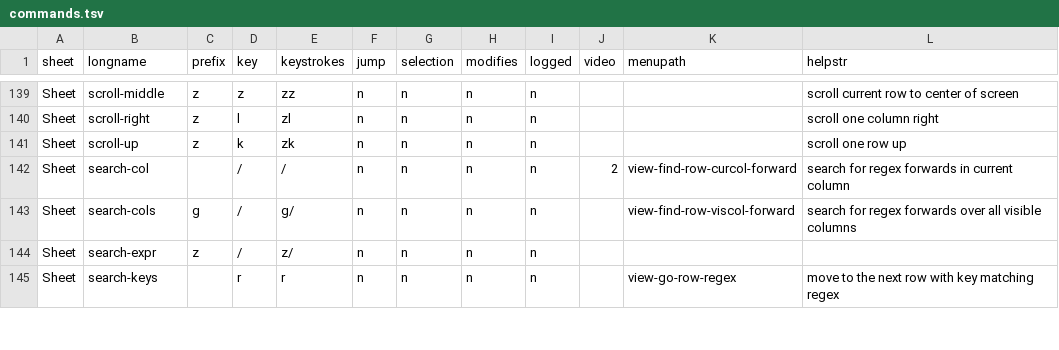
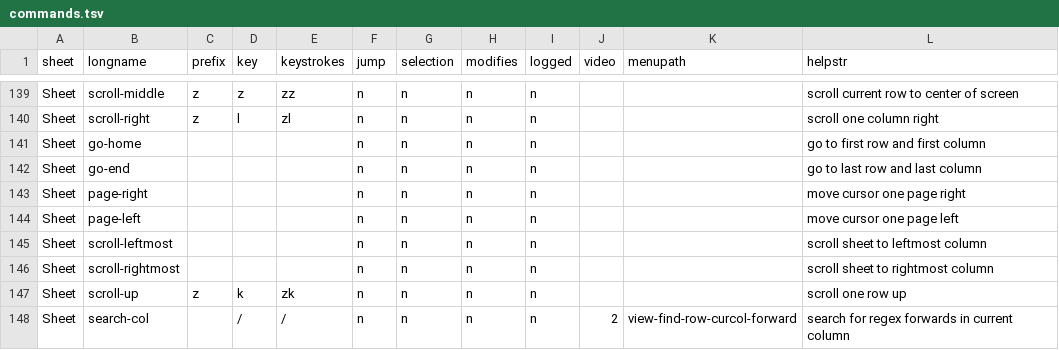
Before and after one commit to saulpw/visidata, a TSV file: dev/commands.tsv, drawn as a sheet; only a part is shown, gaps mark what is left out; the shorter side is filled out with more unchanged rows; the diff names each change by its address in the sheet, - before the commit and + after, or states it on an @@ line.

Commit message:
[commands] zscroll.py

```diff
--- a/dev/commands.tsv
+++ b/dev/commands.tsv
+row 141: Sheet | go-home |  |  |  | n | n | n | n |  |  | go to first row and first column
+row 142: Sheet | go-end |  |  |  | n | n | n | n |  |  | go to last row and last column
+row 143: Sheet | page-right |  |  |  | n | n | n | n |  |  | move cursor one page right
+row 144: Sheet | page-left |  |  |  | n | n | n | n |  |  | move cursor one page left
+row 145: Sheet | scroll-leftmost |  |  |  | n | n | n | n |  |  | scroll sheet to leftmost column
+row 146: Sheet | scroll-rightmost |  |  |  | n | n | n | n |  |  | scroll sheet to rightmost column
```
Also changed, not shown: 2 other files.
